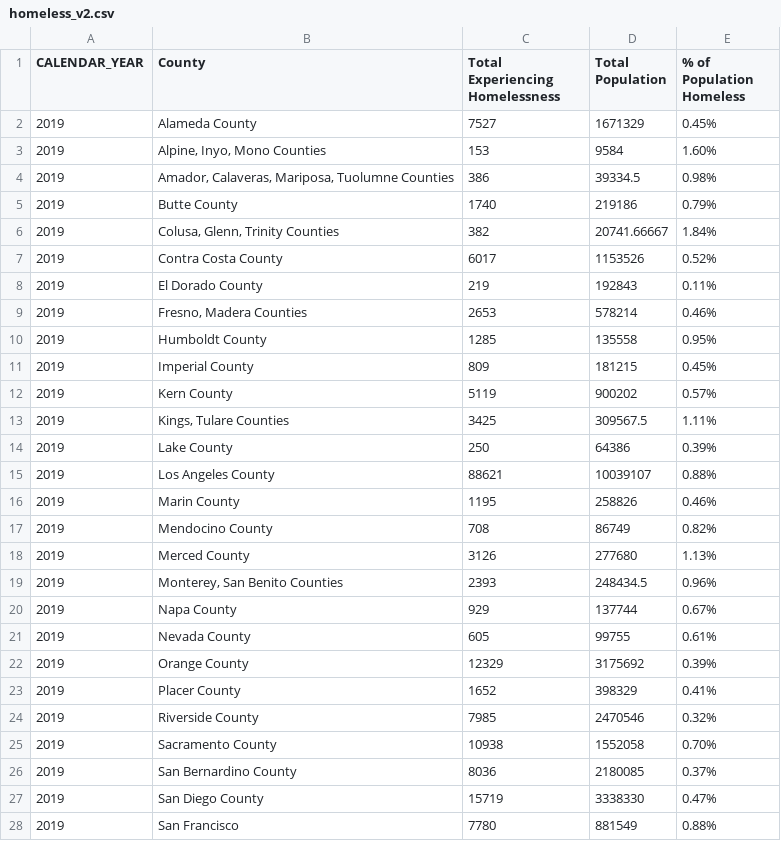
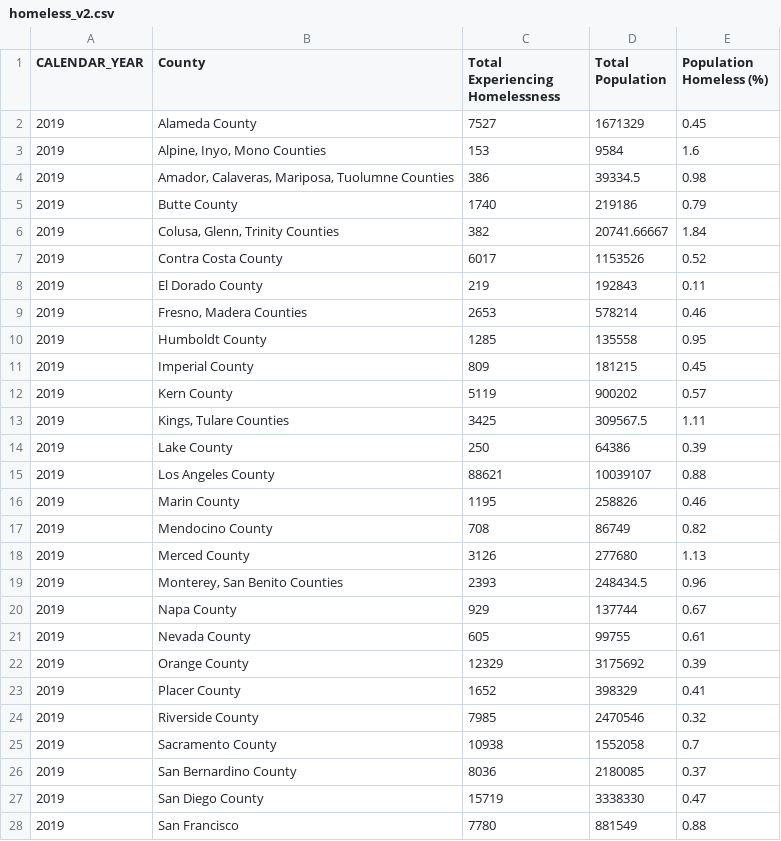
Before and after one commit to ashleevo/test, a CSV file: Resources copy/homeless_v2.csv, drawn as a sheet; only a part is shown; the diff covers the shown part only.

```diff
--- a/Resources copy/homeless_v2.csv
+++ b/Resources copy/homeless_v2.csv
@@ -1,28 +1,28 @@
-CALENDAR_YEAR,County,Total Experiencing Homelessness,Total Population,% of Population Homeless,
-2019,Alameda County,7527,1671329,0.45%,
-2019,"Alpine, Inyo, Mono Counties",153,9584,1.60%,
-2019,"Amador, Calaveras, Mariposa, Tuolumne Counties",386,39334.5,0.98%,
-2019,Butte County,1740,219186,0.79%,
-2019,"Colusa, Glenn, Trinity Counties",382,20741.66667,1.84%,
-2019,Contra Costa County,6017,1153526,0.52%,
-2019,El Dorado County,219,192843,0.11%,
-2019,"Fresno, Madera Counties",2653,578214,0.46%,
-2019,Humboldt County,1285,135558,0.95%,
-2019,Imperial County,809,181215,0.45%,
-2019,Kern County,5119,900202,0.57%,
-2019,"Kings, Tulare Counties",3425,309567.5,1.11%,
-2019,Lake County,250,64386,0.39%,
-2019,Los Angeles County,88621,10039107,0.88%,
-2019,Marin County,1195,258826,0.46%,
-2019,Mendocino County,708,86749,0.82%,
-2019,Merced County,3126,277680,1.13%,
-2019,"Monterey, San Benito Counties",2393,248434.5,0.96%,
-2019,Napa County,929,137744,0.67%,
-2019,Nevada County,605,99755,0.61%,
-2019,Orange County,12329,3175692,0.39%,
-2019,Placer County,1652,398329,0.41%,
-2019,Riverside County,7985,2470546,0.32%,
-2019,Sacramento County,10938,1552058,0.70%,
-2019,San Bernardino County,8036,2180085,0.37%,
-2019,San Diego County,15719,3338330,0.47%,
-2019,San Francisco,7780,881549,0.88%,
+CALENDAR_YEAR,County,Total Experiencing Homelessness,Total Population,Population Homeless (%)
+2019,Alameda County,7527,1671329,0.45
+2019,"Alpine, Inyo, Mono Counties",153,9584,1.6
+2019,"Amador, Calaveras, Mariposa, Tuolumne Counties",386,39334.5,0.98
+2019,Butte County,1740,219186,0.79
+2019,"Colusa, Glenn, Trinity Counties",382,20741.66667,1.84
+2019,Contra Costa County,6017,1153526,0.52
+2019,El Dorado County,219,192843,0.11
+2019,"Fresno, Madera Counties",2653,578214,0.46
+2019,Humboldt County,1285,135558,0.95
+2019,Imperial County,809,181215,0.45
+2019,Kern County,5119,900202,0.57
+2019,"Kings, Tulare Counties",3425,309567.5,1.11
+2019,Lake County,250,64386,0.39
+2019,Los Angeles County,88621,10039107,0.88
+2019,Marin County,1195,258826,0.46
+2019,Mendocino County,708,86749,0.82
+2019,Merced County,3126,277680,1.13
+2019,"Monterey, San Benito Counties",2393,248434.5,0.96
+2019,Napa County,929,137744,0.67
+2019,Nevada County,605,99755,0.61
+2019,Orange County,12329,3175692,0.39
+2019,Placer County,1652,398329,0.41
+2019,Riverside County,7985,2470546,0.32
+2019,Sacramento County,10938,1552058,0.7
+2019,San Bernardino County,8036,2180085,0.37
+2019,San Diego County,15719,3338330,0.47
+2019,San Francisco,7780,881549,0.88
```
Also changed, not shown: 14 edited cells elsewhere in this file, Resources copy/population_density_v1.csv, 19 other files.
